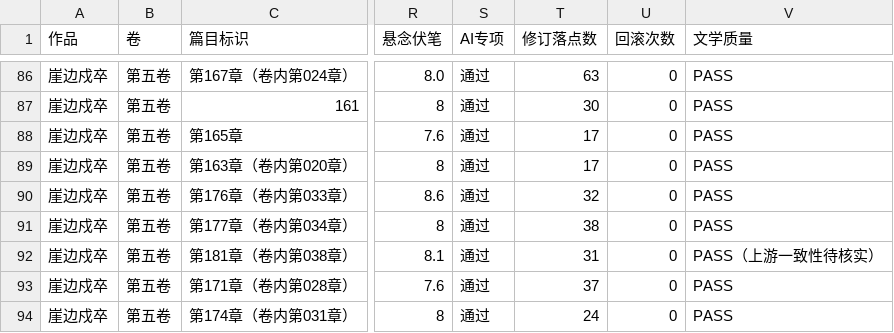
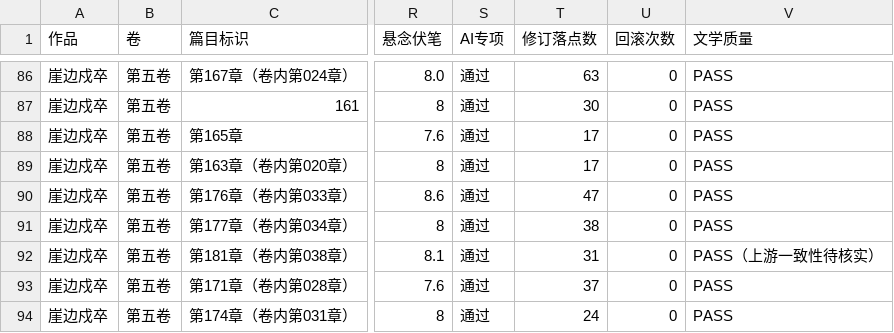
Before and after one commit to yuqiangdede/The-Last-Watch, a CSV file: 08-审稿/章节最终审核总表.csv, drawn as a sheet; only a part is shown, gaps mark what is left out; the diff names each change by its address in the sheet, - before the commit and + after, or states it on an @@ line.

```diff
--- a/08-审稿/章节最终审核总表.csv
+++ b/08-审稿/章节最终审核总表.csv
-T90 (修订落点数): 32
+T90 (修订落点数): 47
```
Also changed, not shown: 6 other files.
